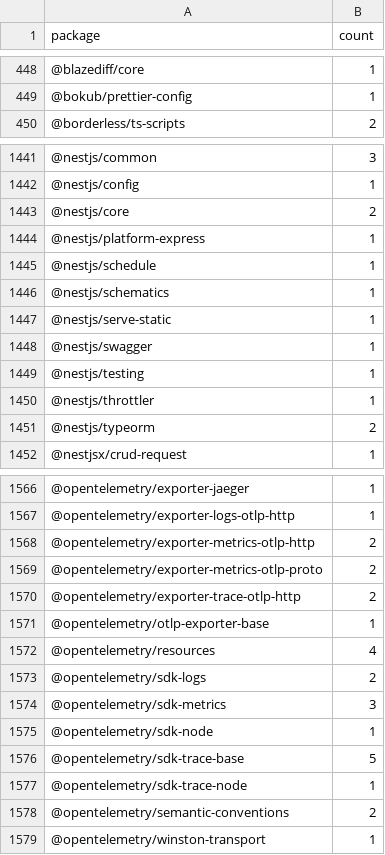
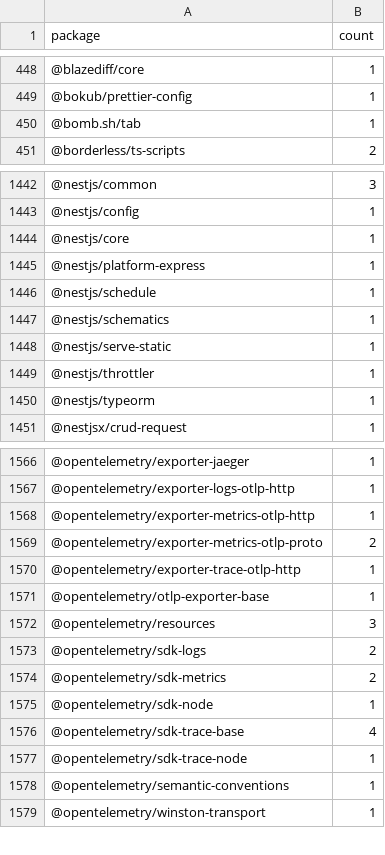
Before and after one commit to simonvanlierde/cspell-dicts, a CSV file: dictionaries/npm/src/npm/.npm-package-ref-counts.csv, drawn as a sheet; only a part is shown, gaps mark what is left out; the diff covers the shown part only.

```diff
--- a/dictionaries/npm/src/npm/.npm-package-ref-counts.csv
+++ b/dictionaries/npm/src/npm/.npm-package-ref-counts.csv
@@ -449,2 +449,3 @@ package,count
 @bokub/prettier-config,1
+@bomb.sh/tab,1
 @borderless/ts-scripts,2
@@ -1442,3 +1443,3 @@ package,count
 @nestjs/config,1
-@nestjs/core,2
+@nestjs/core,1
 @nestjs/platform-express,1
@@ -1447,6 +1448,4 @@ package,count
 @nestjs/serve-static,1
-@nestjs/swagger,1
-@nestjs/testing,1
 @nestjs/throttler,1
-@nestjs/typeorm,2
+@nestjs/typeorm,1
 @nestjsx/crud-request,1
@@ -1567,13 +1567,13 @@ package,count
 @opentelemetry/exporter-logs-otlp-http,1
-@opentelemetry/exporter-metrics-otlp-http,2
+@opentelemetry/exporter-metrics-otlp-http,1
 @opentelemetry/exporter-metrics-otlp-proto,2
-@opentelemetry/exporter-trace-otlp-http,2
+@opentelemetry/exporter-trace-otlp-http,1
 @opentelemetry/otlp-exporter-base,1
-@opentelemetry/resources,4
+@opentelemetry/resources,3
 @opentelemetry/sdk-logs,2
-@opentelemetry/sdk-metrics,3
+@opentelemetry/sdk-metrics,2
 @opentelemetry/sdk-node,1
-@opentelemetry/sdk-trace-base,5
+@opentelemetry/sdk-trace-base,4
 @opentelemetry/sdk-trace-node,1
-@opentelemetry/semantic-conventions,2
+@opentelemetry/semantic-conventions,1
 @opentelemetry/winston-transport,1
```
Also changed, not shown: 7 added rows, 7 removed rows and 103 edited cells elsewhere in this file, dictionaries/npm/src/npm/.npm-keywords.csv, 3 other files.
